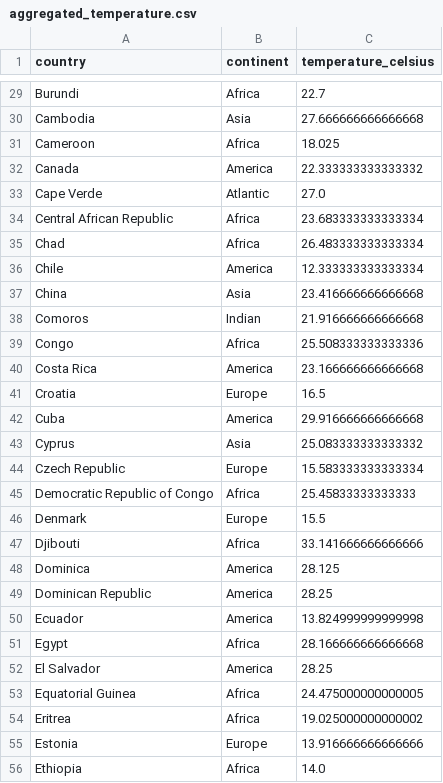
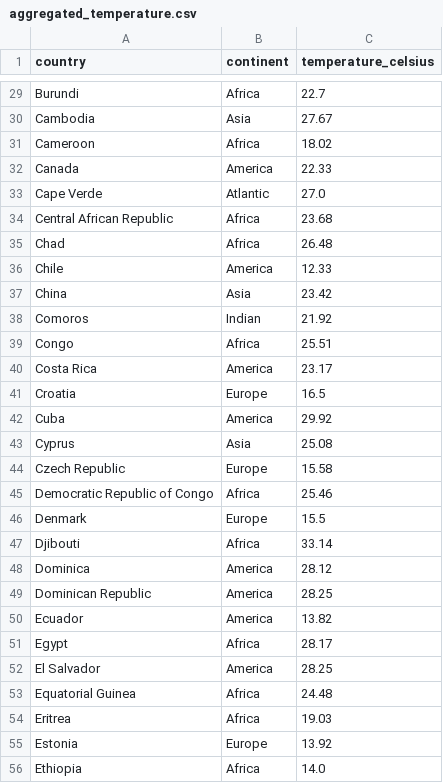
Before and after one commit to ChinBoon22/FIT3179_Homework, a CSV file: Dataset/aggregated_temperature.csv, drawn as a sheet; only a part is shown, gaps mark what is left out; the diff covers the shown part only; the diff names each change by its address in the sheet, - before the commit and + after, or states it on an @@ line.

```diff
--- a/Dataset/aggregated_temperature.csv
+++ b/Dataset/aggregated_temperature.csv
-C30 (temperature_celsius): 27.666666666666668
+C30 (temperature_celsius): 27.67
-C31 (temperature_celsius): 18.025
+C31 (temperature_celsius): 18.02
-C32 (temperature_celsius): 22.333333333333332
+C32 (temperature_celsius): 22.33
-C34 (temperature_celsius): 23.683333333333334
+C34 (temperature_celsius): 23.68
-C35 (temperature_celsius): 26.483333333333334
+C35 (temperature_celsius): 26.48
-C36 (temperature_celsius): 12.333333333333334
+C36 (temperature_celsius): 12.33
-C37 (temperature_celsius): 23.416666666666668
+C37 (temperature_celsius): 23.42
-C38 (temperature_celsius): 21.916666666666668
+C38 (temperature_celsius): 21.92
-C39 (temperature_celsius): 25.508333333333336
+C39 (temperature_celsius): 25.51
-C40 (temperature_celsius): 23.166666666666668
+C40 (temperature_celsius): 23.17
-C42 (temperature_celsius): 29.916666666666668
+C42 (temperature_celsius): 29.92
-C43 (temperature_celsius): 25.083333333333332
+C43 (temperature_celsius): 25.08
-C44 (temperature_celsius): 15.583333333333334
+C44 (temperature_celsius): 15.58
-C45 (temperature_celsius): 25.45833333333333
+C45 (temperature_celsius): 25.46
-C47 (temperature_celsius): 33.141666666666666
+C47 (temperature_celsius): 33.14
-C48 (temperature_celsius): 28.125
+C48 (temperature_celsius): 28.12
-C50 (temperature_celsius): 13.824999999999998
+C50 (temperature_celsius): 13.82
-C51 (temperature_celsius): 28.166666666666668
+C51 (temperature_celsius): 28.17
-C53 (temperature_celsius): 24.475000000000005
+C53 (temperature_celsius): 24.48
-C54 (temperature_celsius): 19.025000000000002
+C54 (temperature_celsius): 19.03
-C55 (temperature_celsius): 13.916666666666666
+C55 (temperature_celsius): 13.92
```
Also changed, not shown: 116 edited cells elsewhere in this file, 8 other files.
